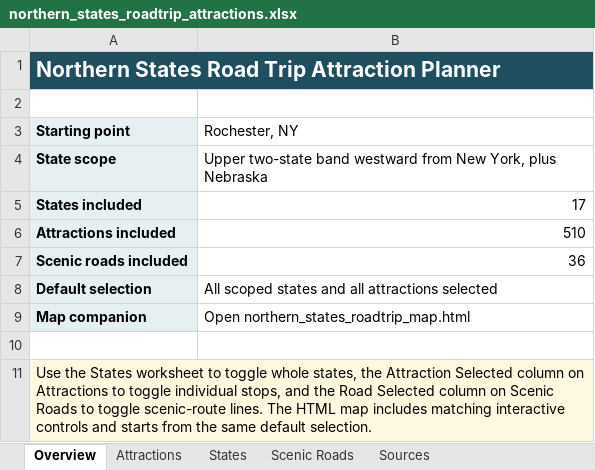
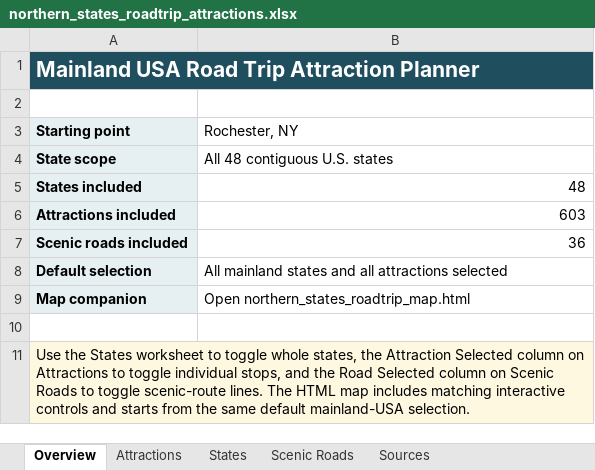
Before and after one commit to yaronshap/TripPlanner, an Excel workbook: docs/northern_states_roadtrip_attractions.xlsx, sheet Overview, drawn as a sheet; values as stored, in another font and other column widths than the file's, no borders; the diff names each change by its address in the sheet, - before the commit and + after, or states it on an @@ line.

Commit message:
Expand attractions to mainland USA

```diff
--- a/docs/northern_states_roadtrip_attractions.xlsx (sheet Overview)
+++ b/docs/northern_states_roadtrip_attractions.xlsx (sheet Overview)
-A1 (Starting point): Northern States Road Trip Attraction Planner
+A1 (Starting point): Mainland USA Road Trip Attraction Planner
-B4 (Rochester, NY): Upper two-state band westward from New York, plus Nebraska
+B4 (Rochester, NY): All 48 contiguous U.S. states
-B5 (Rochester, NY): 17
+B5 (Rochester, NY): 48
-B6 (Rochester, NY): 510
+B6 (Rochester, NY): 603
-B8 (Rochester, NY): All scoped states and…
+B8 (Rochester, NY): All mainland states and…
-A11 (Starting point): …same default selection.
+A11 (Starting point): …same default mainland-USA selection.
```
Also changed, not shown: sheet Attractions, sheet States, sheet Sources, formulas that keep their value, 4 other files.
